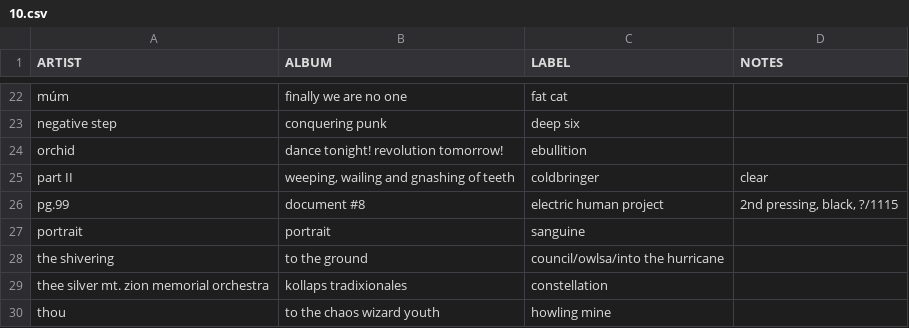
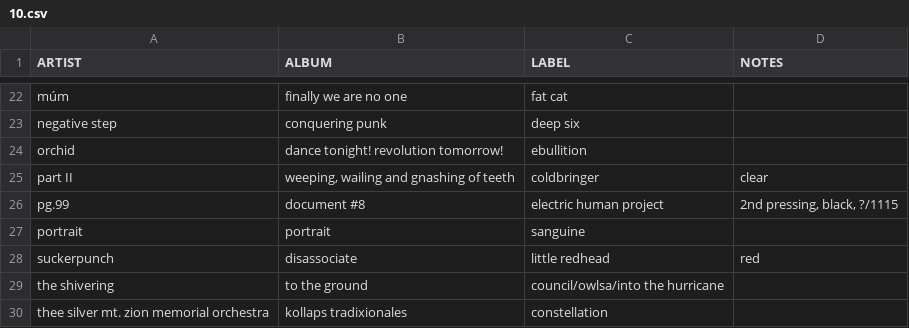
Before and after one commit to okjjj/tradelist, a CSV file: 10.csv, drawn as a sheet; only a part is shown, gaps mark what is left out; the shorter side is filled out with more unchanged rows; the diff names each change by its address in the sheet, - before the commit and + after, or states it on an @@ line.

```diff
--- a/10.csv
+++ b/10.csv
+row 28: suckerpunch | disassociate | little redhead | red
```
Also changed, not shown: 12.csv, 7.csv.
